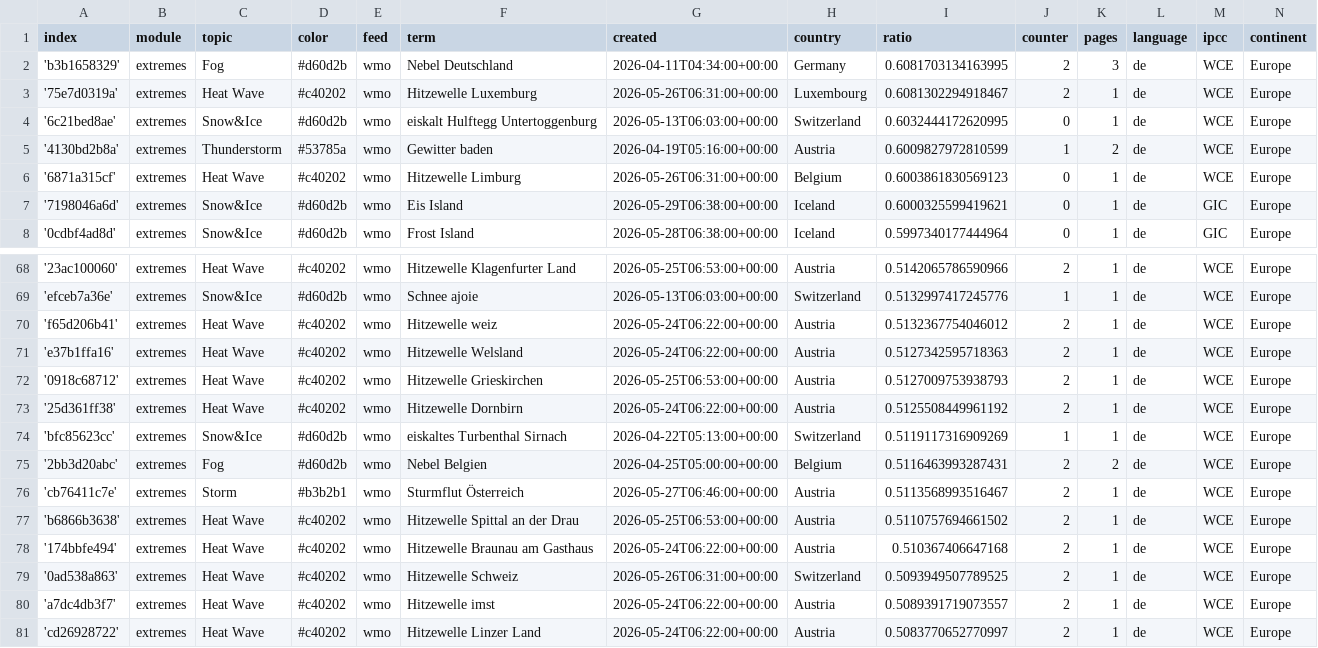
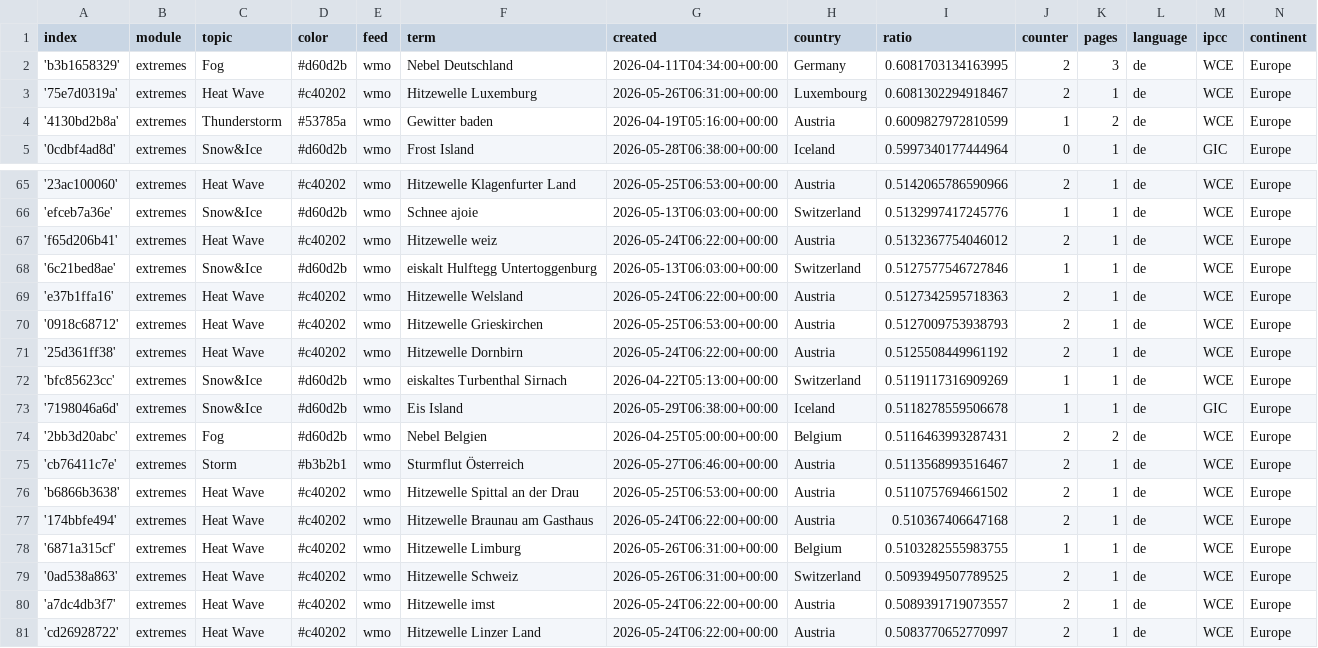
Before and after one commit to pg-ufr-news/germanExtremes, a CSV file: terms.csv, drawn as a sheet; only a part is shown, gaps mark what is left out; removed rows and columns are numbered as before the commit, all else as after; the diff names each change by its address in the sheet, - before the commit and + after, or states it on an @@ line.

Commit message:
Commit from GitHub Actions (harvest:0.0)

```diff
--- a/terms.csv
+++ b/terms.csv
-row 4: '6c21bed8ae' | extremes | Snow&Ice | #d60d2b | wmo | eiskalt Hulftegg Untertoggenburg | 2026-05-13T06:03:00+00:00 | Switzerland | 0.6032444172620995 | 0 | 1 | de | WCE | Europe
-row 6: '6871a315cf' | extremes | Heat Wave | #c40202 | wmo | Hitzewelle Limburg | 2026-05-26T06:31:00+00:00 | Belgium | 0.6003861830569123 | 0 | 1 | de | WCE | Europe
-row 7: '7198046a6d' | extremes | Snow&Ice | #d60d2b | wmo | Eis Island | 2026-05-29T06:38:00+00:00 | Iceland | 0.6000325599419621 | 0 | 1 | de | GIC | Europe
+row 68: '6c21bed8ae' | extremes | Snow&Ice | #d60d2b | wmo | eiskalt Hulftegg Untertoggenburg | 2026-05-13T06:03:00+00:00 | Switzerland | 0.5127577546727846 | 1 | 1 | de | WCE | Europe
+row 73: '7198046a6d' | extremes | Snow&Ice | #d60d2b | wmo | Eis Island | 2026-05-29T06:38:00+00:00 | Iceland | 0.5118278559506678 | 1 | 1 | de | GIC | Europe
+row 78: '6871a315cf' | extremes | Heat Wave | #c40202 | wmo | Hitzewelle Limburg | 2026-05-26T06:31:00+00:00 | Belgium | 0.5103282555983755 | 1 | 1 | de | WCE | Europe
```
